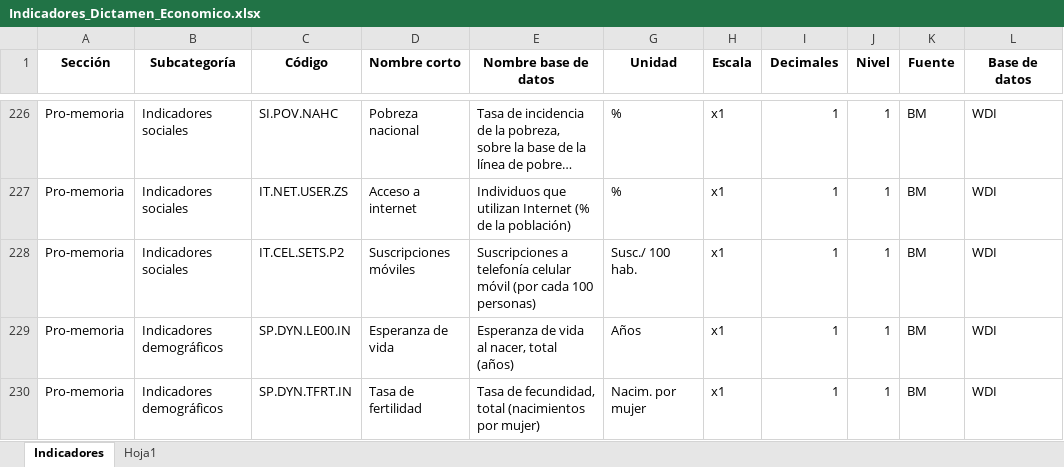
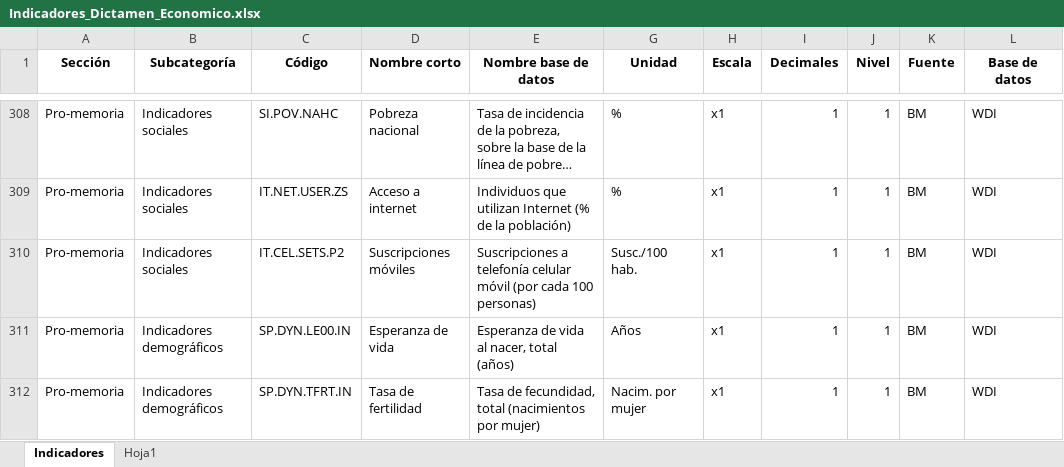
Before and after one commit to vgutierrezmarcos/dictamencoyuntura, an Excel workbook: data/Indicadores_Dictamen_Economico.xlsx, sheet Indicadores, drawn as a sheet; only a part is shown, gaps mark what is left out; long unchanged cells end in …; values as stored, in another font and other column widths than the file's, no borders; addresses are those after the commit; the diff covers the shown part only; the diff names each change by its address in the sheet, - before the commit and + after, or states it on an @@ line.

```diff
--- a/data/Indicadores_Dictamen_Economico.xlsx (sheet Indicadores)
+++ b/data/Indicadores_Dictamen_Economico.xlsx (sheet Indicadores)
-G310 (Unidad): Susc./ 100 hab.
+G310 (Unidad): Susc./100 hab.
```
Also changed, not shown: 88 added rows, 5 removed rows, 7 moved rows and 7 edited cells elsewhere in this sheet, hidden cells, 1 other file.
